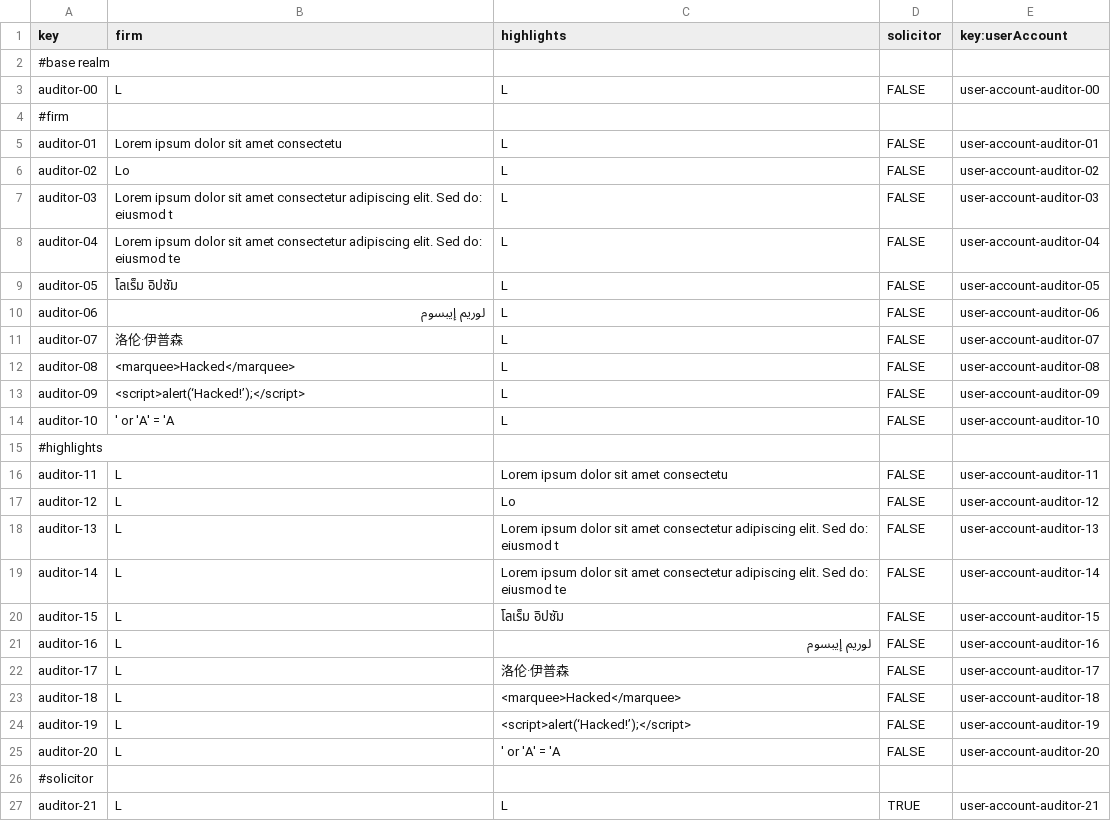
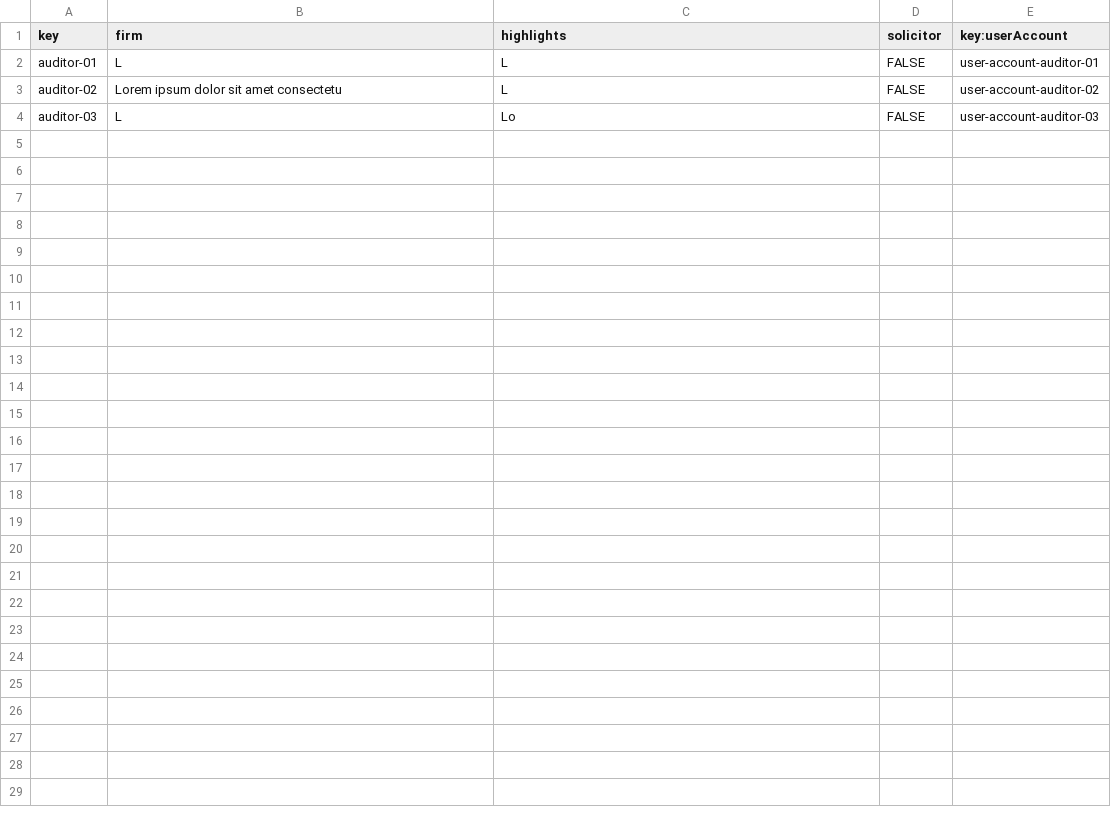
Before and after one commit to Acme-Starters-G062/Acme-Starters-C, a CSV file: src/main/resources/WEB-INF/data/sample/batch-01/auditor.csv, drawn as a sheet.

```diff
--- a/src/main/resources/WEB-INF/data/sample/batch-01/auditor.csv
+++ b/src/main/resources/WEB-INF/data/sample/batch-01/auditor.csv
@@ -1,27 +1,4 @@
 key,firm,highlights,solicitor,key:userAccount
-#base realm
-auditor-00,L,L,FALSE,user-account-auditor-00
-#firm
-auditor-01,Lorem ipsum dolor sit amet  consectetu,L,FALSE,user-account-auditor-01
-auditor-02,Lo,L,FALSE,user-account-auditor-02
-auditor-03,Lorem ipsum dolor sit amet  consectetur adipiscing elit. Sed do: eiusmod t,L,FALSE,user-account-auditor-03
-auditor-04,Lorem ipsum dolor sit amet  consectetur adipiscing elit. Sed do: eiusmod te,L,FALSE,user-account-auditor-04
-auditor-05,โลเร็ม อิปซัม,L,FALSE,user-account-auditor-05
-auditor-06,لوريم إيبسوم,L,FALSE,user-account-auditor-06
-auditor-07,洛伦·伊普森,L,FALSE,user-account-auditor-07
-auditor-08,<marquee>Hacked</marquee>,L,FALSE,user-account-auditor-08
-auditor-09,<script>alert(‘Hacked!’);</script>,L,FALSE,user-account-auditor-09
-auditor-10,' or 'A' = 'A,L,FALSE,user-account-auditor-10
-#highlights
-auditor-11,L,Lorem ipsum dolor sit amet  consectetu,FALSE,user-account-auditor-11
-auditor-12,L,Lo,FALSE,user-account-auditor-12
-auditor-13,L,Lorem ipsum dolor sit amet  consectetur adipiscing elit. Sed do: eiusmod t,FALSE,user-account-auditor-13
-auditor-14,L,Lorem ipsum dolor sit amet  consectetur adipiscing elit. Sed do: eiusmod te,FALSE,user-account-auditor-14
-auditor-15,L,โลเร็ม อิปซัม,FALSE,user-account-auditor-15
-auditor-16,L,لوريم إيبسوم,FALSE,user-account-auditor-16
-auditor-17,L,洛伦·伊普森,FALSE,user-account-auditor-17
-auditor-18,L,<marquee>Hacked</marquee>,FALSE,user-account-auditor-18
-auditor-19,L,<script>alert(‘Hacked!’);</script>,FALSE,user-account-auditor-19
-auditor-20,L,' or 'A' = 'A,FALSE,user-account-auditor-20
-#solicitor
-auditor-21,L,L,TRUE,user-account-auditor-21
+auditor-01,L,L,FALSE,user-account-auditor-01
+auditor-02,Lorem ipsum dolor sit amet  consectetu,L,FALSE,user-account-auditor-02
+auditor-03,L,Lo,FALSE,user-account-auditor-03
```
Also changed, not shown: src/main/resources/WEB-INF/data/sample/batch-01/audit-report.csv, src/main/resources/WEB-INF/data/sample/batch-01/audit-section.csv, 1 other file.
